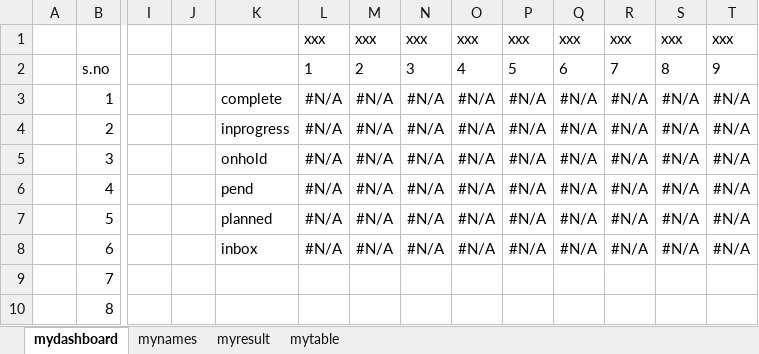
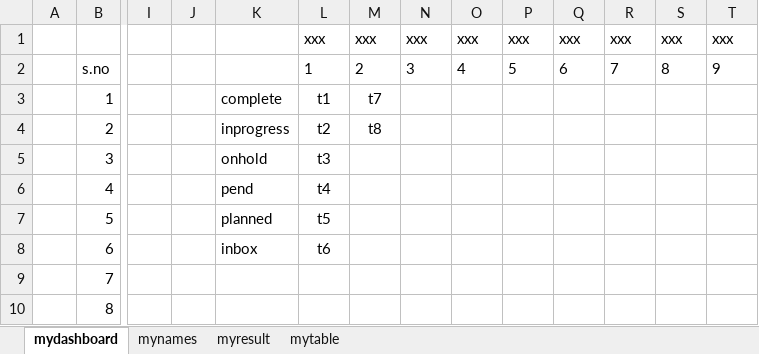
Before and after one commit to srinidp/dplearn-excel-vba, an Excel workbook: exercise-files/MyExercise.xlsm, sheet mydashboard, drawn as a sheet; only a part is shown, gaps mark what is left out; values as stored, in another font and other column widths than the file's, no borders; charts and pictures and table styles not drawn; the diff names each change by its address in the sheet, - before the commit and + after, or states it on an @@ line.

Commit message:
updated table

```diff
--- a/exercise-files/MyExercise.xlsm (sheet mydashboard)
+++ b/exercise-files/MyExercise.xlsm (sheet mydashboard)
-L3: #N/A
+L3: t1
-M3: #N/A
+M3: t7
-N3:N8: #N/A
+N3:N8: (empty)
-O3:O8: #N/A
+O3:O8: (empty)
-P3:P8: #N/A
+P3:P8: (empty)
-Q3:Q8: #N/A
+Q3:Q8: (empty)
-R3:R8: #N/A
+R3:R8: (empty)
-S3:S8: #N/A
+S3:S8: (empty)
-T3:T8: #N/A
+T3:T8: (empty)
-L4: #N/A
+L4: t2
-M4: #N/A
+M4: t8
-L5: #N/A
+L5: t3
-M5:M8: #N/A
+M5:M8: (empty)
-L6: #N/A
+L6: t4
-L7: #N/A
+L7: t5
-L8: #N/A
+L8: t6
```
Also changed, not shown: sheet myresult.
